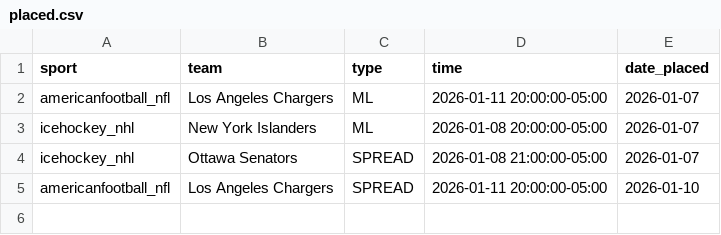
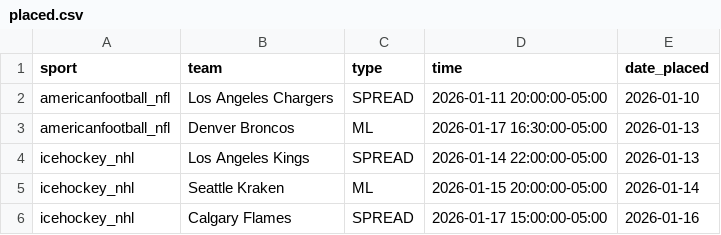
Before and after one commit to trevorscholz1/Portfolio, a CSV file: daily_lockz/models/placed.csv, drawn as a sheet.

```diff
--- a/daily_lockz/models/placed.csv
+++ b/daily_lockz/models/placed.csv
@@ -1,5 +1,6 @@
 sport,team,type,time,date_placed
-americanfootball_nfl,Los Angeles Chargers,ML,2026-01-11 20:00:00-05:00,2026-01-07
-icehockey_nhl,New York Islanders,ML,2026-01-08 20:00:00-05:00,2026-01-07
-icehockey_nhl,Ottawa Senators,SPREAD,2026-01-08 21:00:00-05:00,2026-01-07
 americanfootball_nfl,Los Angeles Chargers,SPREAD,2026-01-11 20:00:00-05:00,2026-01-10
+americanfootball_nfl,Denver Broncos,ML,2026-01-17 16:30:00-05:00,2026-01-13
+icehockey_nhl,Los Angeles Kings,SPREAD,2026-01-14 22:00:00-05:00,2026-01-13
+icehockey_nhl,Seattle Kraken,ML,2026-01-15 20:00:00-05:00,2026-01-14
+icehockey_nhl,Calgary Flames,SPREAD,2026-01-17 15:00:00-05:00,2026-01-16
```
Also changed, not shown: daily_lockz/models/kalshi_placed.csv, 1 other file.
